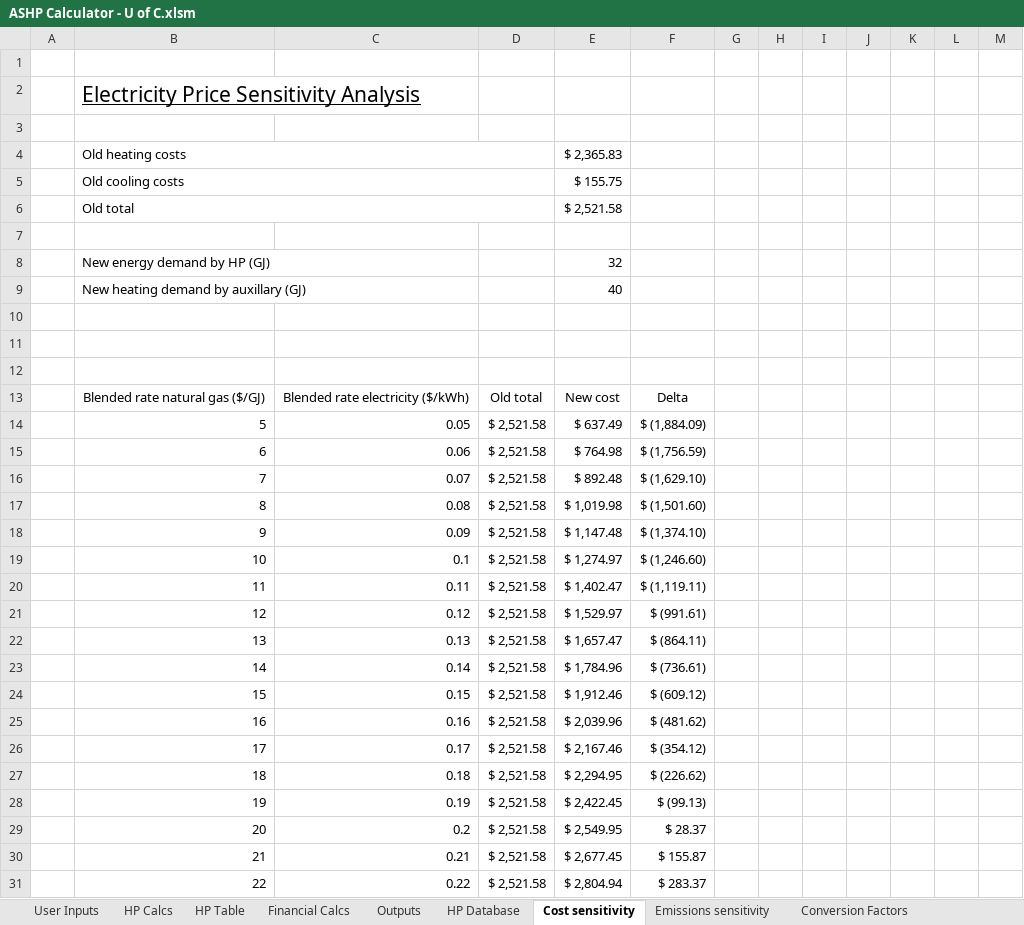
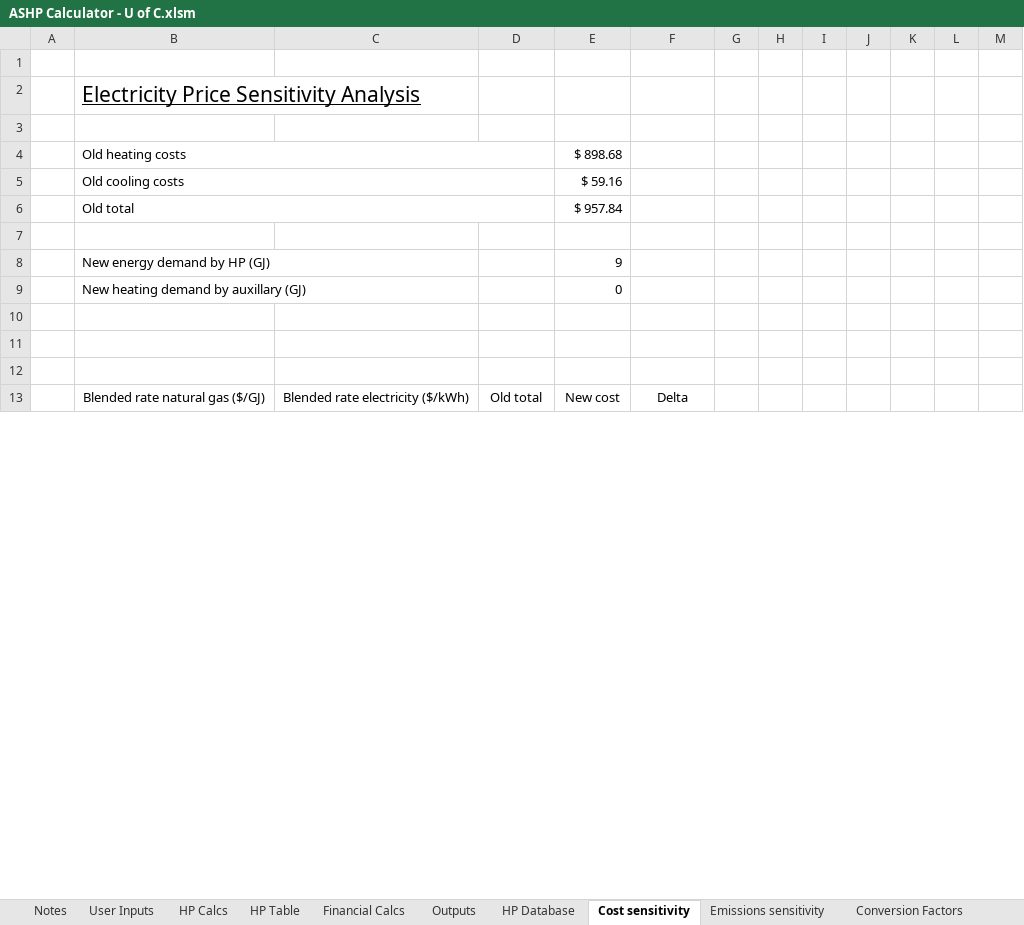
Before and after one commit to beaumccartney/heat-pump-calculator, an Excel workbook: server/data/ASHP Calculator - U of C.xlsm, sheet Cost sensitivity, drawn as a sheet; only a part is shown; values as stored, in another font and other column widths than the file's, no borders; charts and pictures not drawn; removed rows and columns are numbered as before the commit, all else as after; the diff covers the shown part only; the diff names each change by its address in the sheet, - before the commit and + after, or states it on an @@ line.

```diff
--- a/server/data/ASHP Calculator - U of C.xlsm (sheet Cost sensitivity)
+++ b/server/data/ASHP Calculator - U of C.xlsm (sheet Cost sensitivity)
+sheet tab: Notes
-E4: $ 2,365.83
+E4: $ 898.68
-E5: $ 155.75
+E5: $ 59.16
-E6: $ 2,521.58
+E6: $ 957.84
-E8: 32
+E8: 9
-E9: 40
+E9: 0
-row 14:  | 5 | 0.05 | $ 2,521.58 | $ 637.49 | $ (1,884.09)
-row 15:  | 6 | 0.06 | $ 2,521.58 | $ 764.98 | $ (1,756.59)
-row 16:  | 7 | 0.07 | $ 2,521.58 | $ 892.48 | $ (1,629.10)
-row 17:  | 8 | 0.08 | $ 2,521.58 | $ 1,019.98 | $ (1,501.60)
-row 18:  | 9 | 0.09 | $ 2,521.58 | $ 1,147.48 | $ (1,374.10)
-row 19:  | 10 | 0.1 | $ 2,521.58 | $ 1,274.97 | $ (1,246.60)
-row 20:  | 11 | 0.11 | $ 2,521.58 | $ 1,402.47 | $ (1,119.11)
-row 21:  | 12 | 0.12 | $ 2,521.58 | $ 1,529.97 | $ (991.61)
-row 22:  | 13 | 0.13 | $ 2,521.58 | $ 1,657.47 | $ (864.11)
-row 23:  | 14 | 0.14 | $ 2,521.58 | $ 1,784.96 | $ (736.61)
-row 24:  | 15 | 0.15 | $ 2,521.58 | $ 1,912.46 | $ (609.12)
-row 25:  | 16 | 0.16 | $ 2,521.58 | $ 2,039.96 | $ (481.62)
-row 26:  | 17 | 0.17 | $ 2,521.58 | $ 2,167.46 | $ (354.12)
-row 27:  | 18 | 0.18 | $ 2,521.58 | $ 2,294.95 | $ (226.62)
-row 28:  | 19 | 0.19 | $ 2,521.58 | $ 2,422.45 | $ (99.13)
-row 29:  | 20 | 0.2 | $ 2,521.58 | $ 2,549.95 | $ 28.37
-row 30:  | 21 | 0.21 | $ 2,521.58 | $ 2,677.45 | $ 155.87
-row 31:  | 22 | 0.22 | $ 2,521.58 | $ 2,804.94 | $ 283.37
```
Also changed, not shown: 65 added rows, 47 removed rows and 70 edited cells elsewhere in this sheet, sheet HP Table, sheet Financing(old), sheet Financial Calcs, sheet HP Calcs, sheet Emissions sensitivity, sheet User Inputs, 2 more sheets, formulas that keep their value, charts or pictures, 1 other file.
